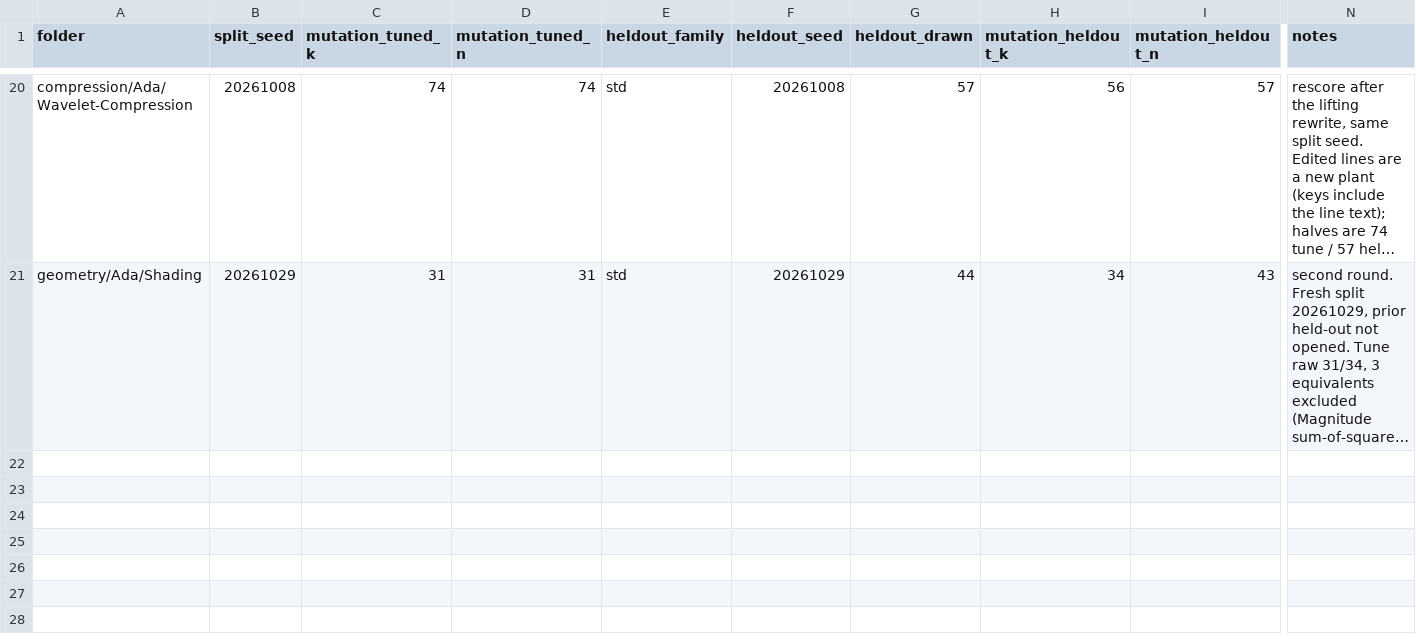
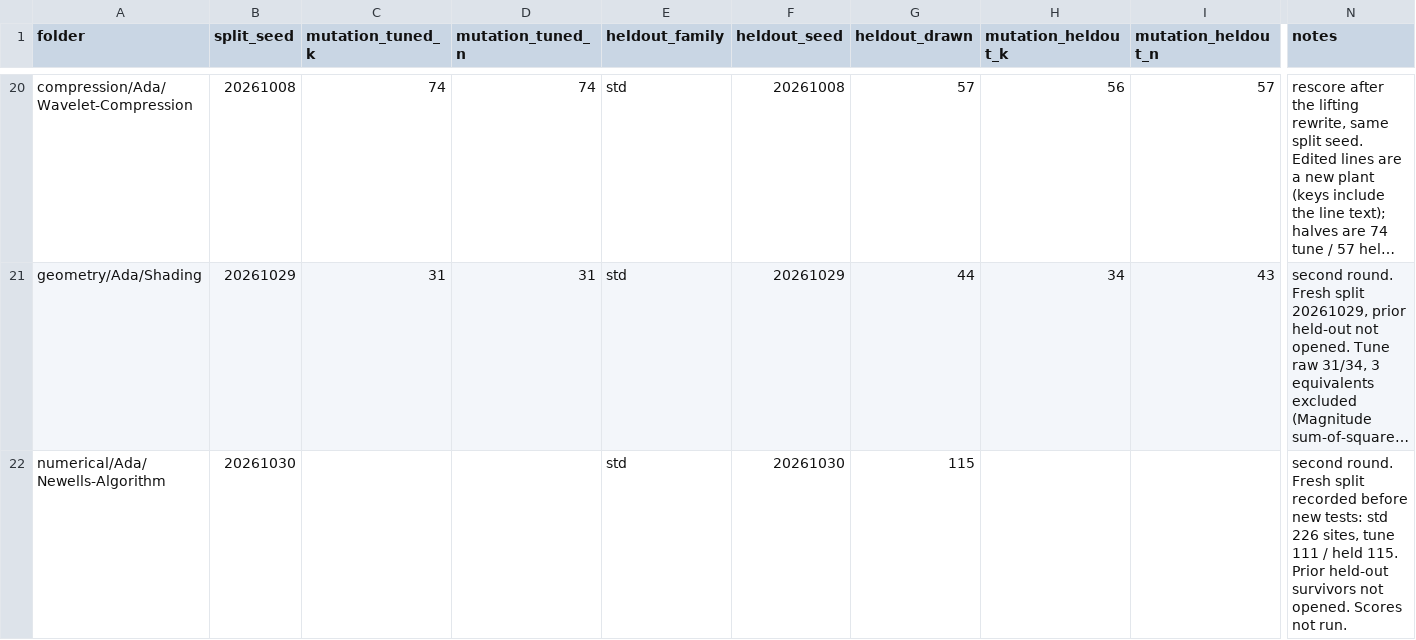
Before and after one commit to RobertBoettcherSF/Ada-Algorithms, a CSV file: tools/vv/sweep_heldout_alt.csv, drawn as a sheet; only a part is shown, gaps mark what is left out; long unchanged cells end in …; rows hold the shown columns only; the diff names each change by its address in the sheet, - before the commit and + after, or states it on an @@ line.

Commit message:
Newells-Algorithm: record a fresh second-round split before new tests
Seed 20261030, std 111 tune / 115 held. The earlier held-out survivors
stay unread.

```diff
--- a/tools/vv/sweep_heldout_alt.csv
+++ b/tools/vv/sweep_heldout_alt.csv
+row 22: numerical/Ada/Newells-Algorithm | 20261030 |  |  | std | 20261030 | 115 |  |  | second round. Fresh split recorded before new tests: std 226 sites, tune 111 / held 115. Prior held-out survivors not opened. Scores not run.
```
